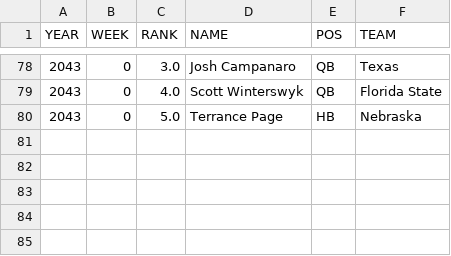
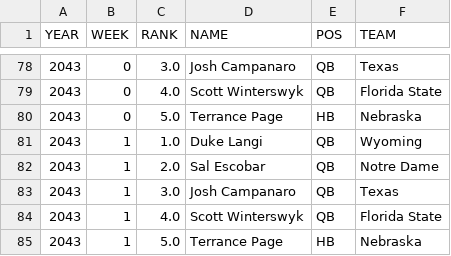
Before and after one commit to Stegs27/CFB_Dynasty_App, a CSV file: Heisman_watch_history.csv, drawn as a sheet; only a part is shown, gaps mark what is left out.

```diff
--- a/Heisman_watch_history.csv
+++ b/Heisman_watch_history.csv
@@ -80 +80,6 @@ YEAR,WEEK,RANK,NAME,POS,TEAM
 2043,0,5.0,Terrance Page,HB,Nebraska
+2043,1,1.0,Duke Langi,QB,Wyoming
+2043,1,2.0,Sal Escobar,QB,Notre Dame
+2043,1,3.0,Josh Campanaro,QB,Texas
+2043,1,4.0,Scott Winterswyk,QB,Florida State
+2043,1,5.0,Terrance Page,HB,Nebraska
```
Also changed, not shown: cfp_rankings_history.csv, injury_bulletin.csv.
